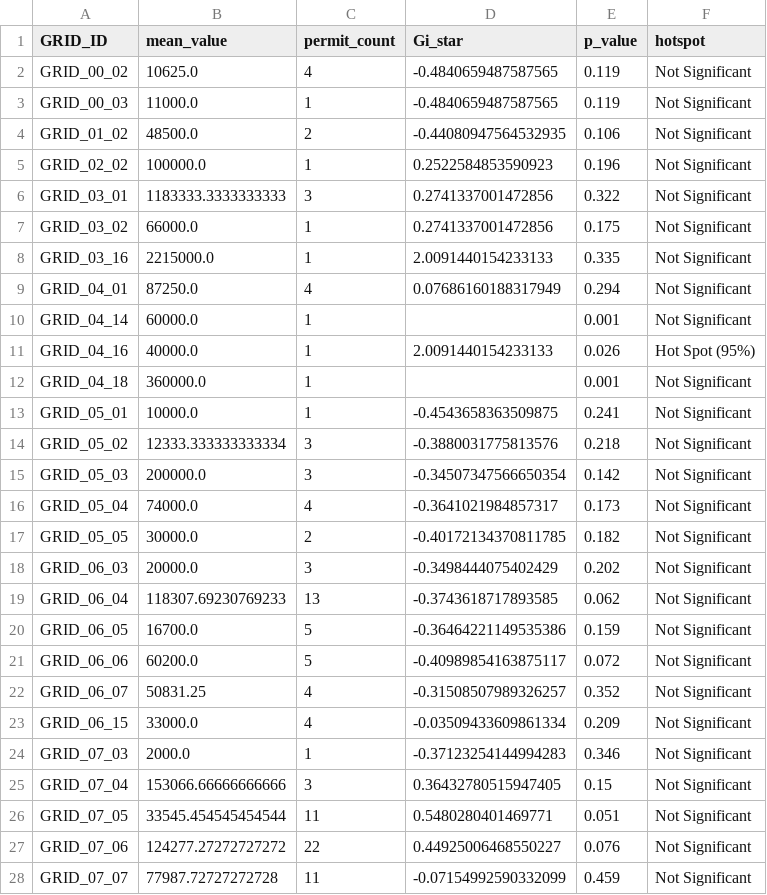
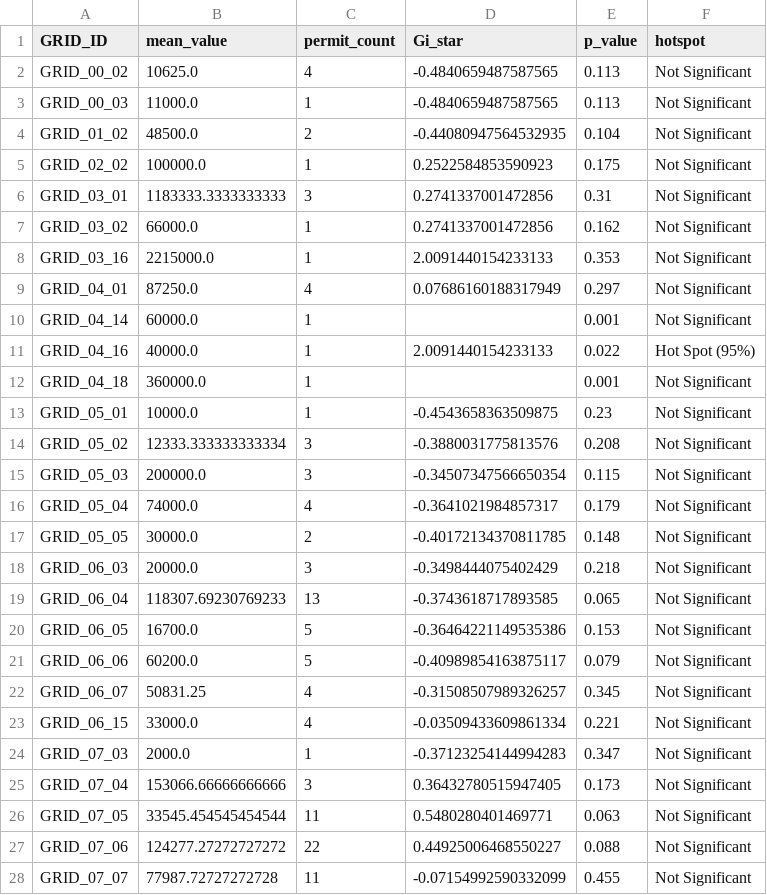
Before and after one commit to MalekKaroui/renovation_roadmap, a CSV file: data/getis_ord_results.csv, drawn as a sheet; only a part is shown; the diff covers the shown part only.

```diff
--- a/data/getis_ord_results.csv
+++ b/data/getis_ord_results.csv
@@ -1,28 +1,28 @@
 GRID_ID,mean_value,permit_count,Gi_star,p_value,hotspot
-GRID_00_02,10625.0,4,-0.4840659487587565,0.119,Not Significant
-GRID_00_03,11000.0,1,-0.4840659487587565,0.119,Not Significant
-GRID_01_02,48500.0,2,-0.44080947564532935,0.106,Not Significant
-GRID_02_02,100000.0,1,0.2522584853590923,0.196,Not Significant
-GRID_03_01,1183333.3333333333,3,0.2741337001472856,0.322,Not Significant
-GRID_03_02,66000.0,1,0.2741337001472856,0.175,Not Significant
-GRID_03_16,2215000.0,1,2.0091440154233133,0.335,Not Significant
-GRID_04_01,87250.0,4,0.07686160188317949,0.294,Not Significant
+GRID_00_02,10625.0,4,-0.4840659487587565,0.113,Not Significant
+GRID_00_03,11000.0,1,-0.4840659487587565,0.113,Not Significant
+GRID_01_02,48500.0,2,-0.44080947564532935,0.104,Not Significant
+GRID_02_02,100000.0,1,0.2522584853590923,0.175,Not Significant
+GRID_03_01,1183333.3333333333,3,0.2741337001472856,0.31,Not Significant
+GRID_03_02,66000.0,1,0.2741337001472856,0.162,Not Significant
+GRID_03_16,2215000.0,1,2.0091440154233133,0.353,Not Significant
+GRID_04_01,87250.0,4,0.07686160188317949,0.297,Not Significant
 GRID_04_14,60000.0,1,,0.001,Not Significant
-GRID_04_16,40000.0,1,2.0091440154233133,0.026,Hot Spot (95%)
+GRID_04_16,40000.0,1,2.0091440154233133,0.022,Hot Spot (95%)
 GRID_04_18,360000.0,1,,0.001,Not Significant
-GRID_05_01,10000.0,1,-0.4543658363509875,0.241,Not Significant
-GRID_05_02,12333.333333333334,3,-0.3880031775813576,0.218,Not Significant
-GRID_05_03,200000.0,3,-0.34507347566650354,0.142,Not Significant
-GRID_05_04,74000.0,4,-0.3641021984857317,0.173,Not Significant
-GRID_05_05,30000.0,2,-0.40172134370811785,0.182,Not Significant
-GRID_06_03,20000.0,3,-0.3498444075402429,0.202,Not Significant
-GRID_06_04,118307.69230769233,13,-0.3743618717893585,0.062,Not Significant
-GRID_06_05,16700.0,5,-0.36464221149535386,0.159,Not Significant
-GRID_06_06,60200.0,5,-0.40989854163875117,0.072,Not Significant
-GRID_06_07,50831.25,4,-0.31508507989326257,0.352,Not Significant
-GRID_06_15,33000.0,4,-0.03509433609861334,0.209,Not Significant
-GRID_07_03,2000.0,1,-0.37123254144994283,0.346,Not Significant
-GRID_07_04,153066.66666666666,3,0.36432780515947405,0.15,Not Significant
-GRID_07_05,33545.454545454544,11,0.5480280401469771,0.051,Not Significant
-GRID_07_06,124277.27272727272,22,0.44925006468550227,0.076,Not Significant
-GRID_07_07,77987.72727272728,11,-0.07154992590332099,0.459,Not Significant
+GRID_05_01,10000.0,1,-0.4543658363509875,0.23,Not Significant
+GRID_05_02,12333.333333333334,3,-0.3880031775813576,0.208,Not Significant
+GRID_05_03,200000.0,3,-0.34507347566650354,0.115,Not Significant
+GRID_05_04,74000.0,4,-0.3641021984857317,0.179,Not Significant
+GRID_05_05,30000.0,2,-0.40172134370811785,0.148,Not Significant
+GRID_06_03,20000.0,3,-0.3498444075402429,0.218,Not Significant
+GRID_06_04,118307.69230769233,13,-0.3743618717893585,0.065,Not Significant
+GRID_06_05,16700.0,5,-0.36464221149535386,0.153,Not Significant
+GRID_06_06,60200.0,5,-0.40989854163875117,0.079,Not Significant
+GRID_06_07,50831.25,4,-0.31508507989326257,0.345,Not Significant
+GRID_06_15,33000.0,4,-0.03509433609861334,0.221,Not Significant
+GRID_07_03,2000.0,1,-0.37123254144994283,0.347,Not Significant
+GRID_07_04,153066.66666666666,3,0.36432780515947405,0.173,Not Significant
+GRID_07_05,33545.454545454544,11,0.5480280401469771,0.063,Not Significant
+GRID_07_06,124277.27272727272,22,0.44925006468550227,0.088,Not Significant
+GRID_07_07,77987.72727272728,11,-0.07154992590332099,0.455,Not Significant
```
Also changed, not shown: 119 edited cells elsewhere in this file, data/assessment_integration.csv, data/temporal_analysis.csv, 22 other files.
